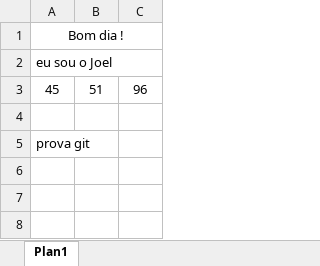
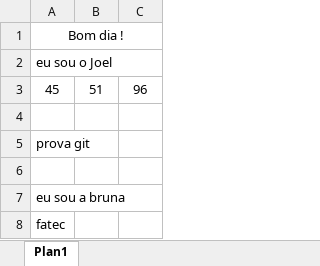
Before and after one commit to joelbrasil/prova, an Excel workbook: excel.xlsx, sheet Plan1, drawn as a sheet; values as stored, in another font and other column widths than the file's, no borders; the diff names each change by its address in the sheet, - before the commit and + after, or states it on an @@ line.

```diff
--- a/excel.xlsx (sheet Plan1)
+++ b/excel.xlsx (sheet Plan1)
+row 6: (empty)
+row 7: eu sou a bruna
+row 8: fatec
```
Also changed, not shown: 1 other file.
